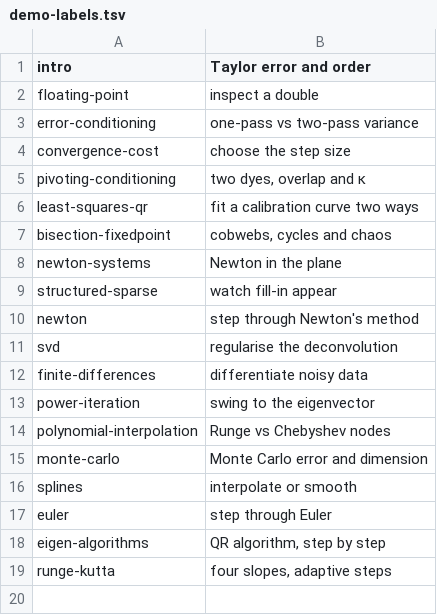
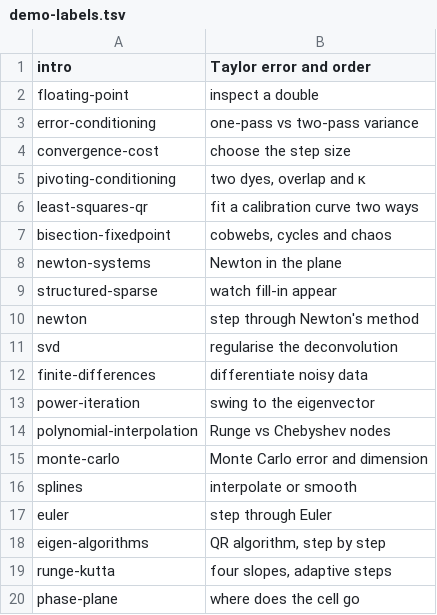
Before and after one commit to henriksson-lab/course_numericanalysis, a TSV file: plan/demo-labels.tsv, drawn as a sheet; the diff names each change by its address in the sheet, - before the commit and + after, or states it on an @@ line.

Commit message:
Pass 1: unit 24 demo (phaseplane)

```diff
--- a/plan/demo-labels.tsv
+++ b/plan/demo-labels.tsv
+row 20: phase-plane | where does the cell go
```
Also changed, not shown: 39 other files.
